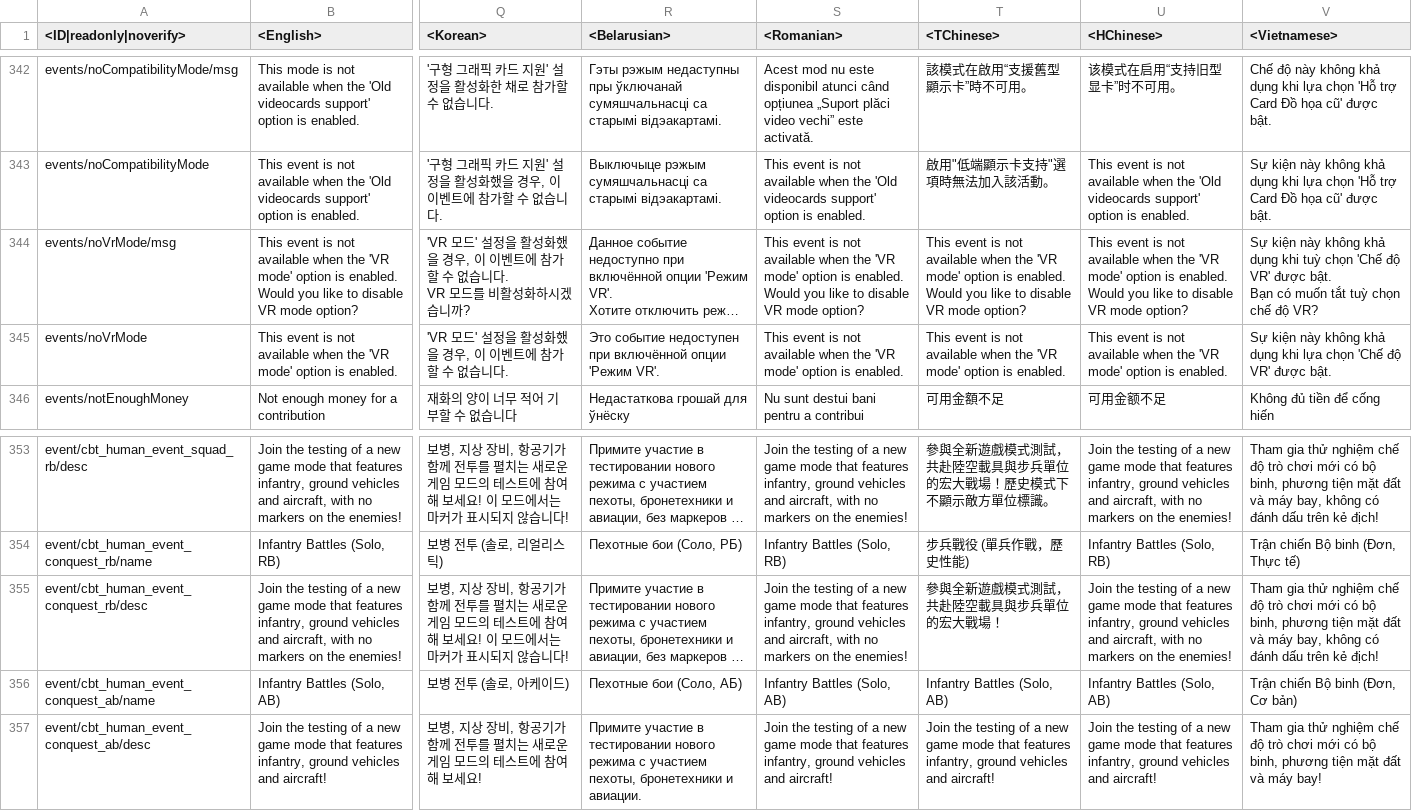
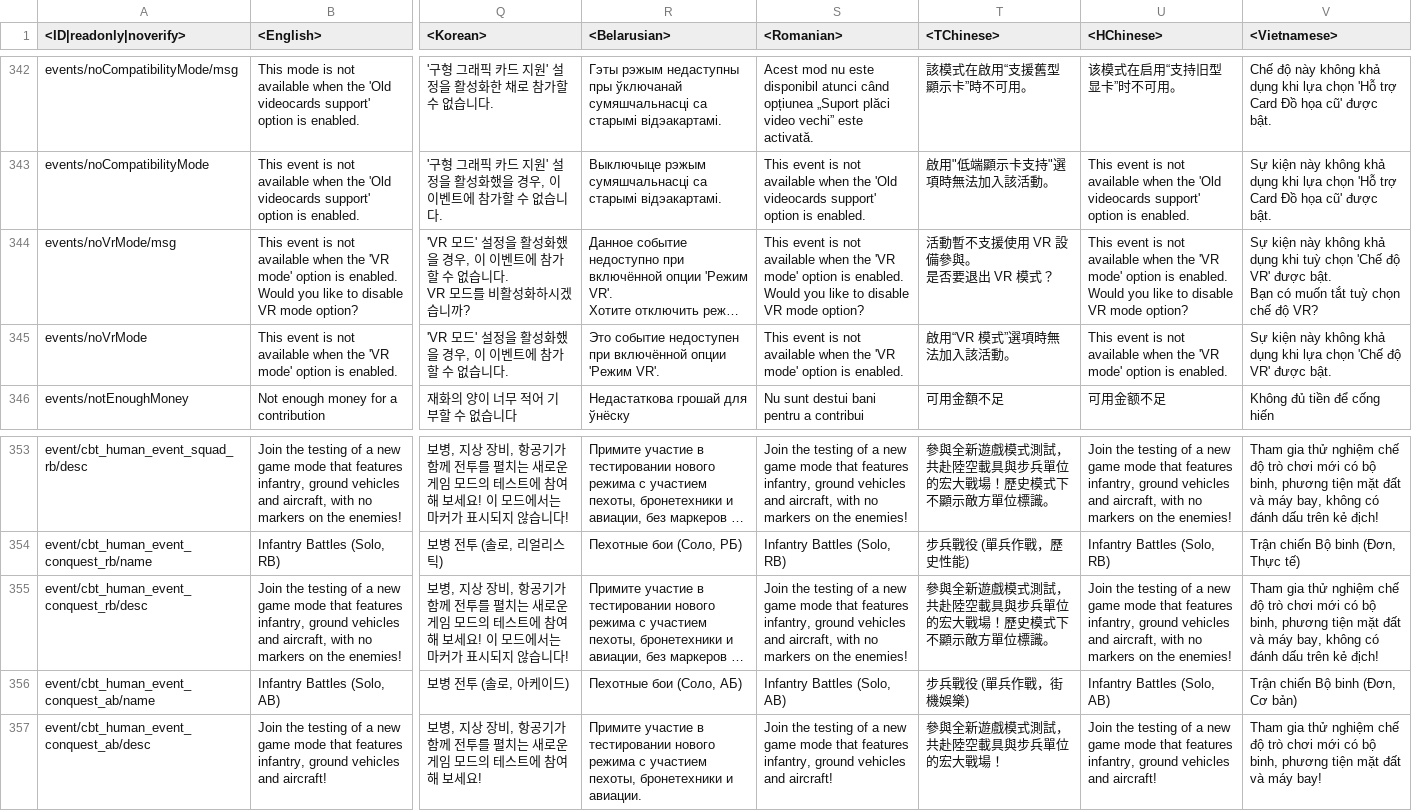
Before and after one commit to leroyonly/warthunder-lang, a CSV file: menu_events.csv, drawn as a sheet; only a part is shown, gaps mark what is left out; long unchanged cells end in …; ↵ is a line break in a cell; the diff names each change by its address in the sheet, - before the commit and + after, or states it on an @@ line.

```diff
--- a/menu_events.csv
+++ b/menu_events.csv
-T344 (<TChinese>): This event is not available when the 'VR mode' option is enabled. ↵ Would you like to disable VR mode option?
+T344 (<TChinese>): 活動暫不支援使用 VR 設備參與。 ↵ 是否要退出 VR 模式？
-T345 (<TChinese>): This event is not available when the 'VR mode' option is enabled.
+T345 (<TChinese>): 啟用“VR 模式”選項時無法加入該活動。
-T355 (<TChinese>): 參與全新遊戲模式測試，共赴陸空載具與步兵單位的宏大戰場！
+T355 (<TChinese>): 參與全新遊戲模式測試，共赴陸空載具與步兵單位的宏大戰場！歷史模式下不顯示敵方單位標識。
-T356 (<TChinese>): Infantry Battles (Solo, AB)
+T356 (<TChinese>): 步兵戰役 (單兵作戰，街機娛樂)
-T357 (<TChinese>): Join the testing of a new game mode that features infantry, ground vehicles and aircraft!
+T357 (<TChinese>): 參與全新遊戲模式測試，共赴陸空載具與步兵單位的宏大戰場！
```
Also changed, not shown: menu_debriefing.csv, menu_multiplayer.csv, 12 other files.
